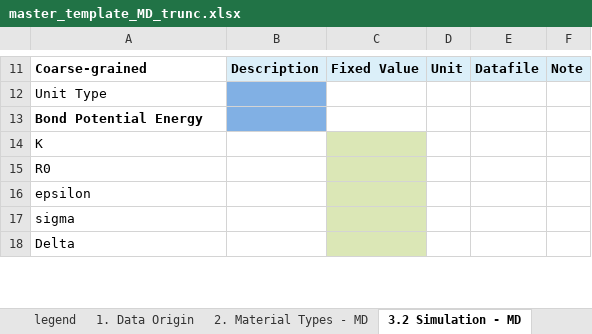
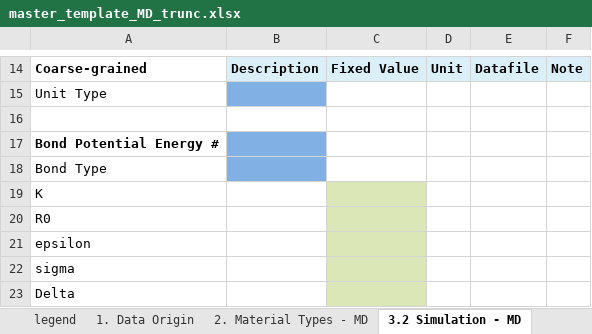
Before and after one commit to Duke-MatSci/nanomine-schema, an Excel workbook: xls-input-forms/master_template_MD_trunc.xlsx, sheet 3.2 Simulation - MD, drawn as a sheet; only a part is shown, gaps mark what is left out; values as stored, in another font and other column widths than the file's, no borders; addresses are those after the commit; the diff covers the shown part only; the diff names each change by its address in the sheet, - before the commit and + after, or states it on an @@ line.

Commit message:
particle type, bond type and angle type added, modifications made to dropdown menus

```diff
--- a/xls-input-forms/master_template_MD_trunc.xlsx (sheet 3.2 Simulation - MD)
+++ b/xls-input-forms/master_template_MD_trunc.xlsx (sheet 3.2 Simulation - MD)
+row 16: (empty)
-A17: Bond Potential Energy
+A17: Bond Potential Energy #
+row 18: Bond Type
```
Also changed, not shown: 11 added rows, 3 edited cells and cell formats elsewhere in this sheet, sheet Dropdown menu choices.
